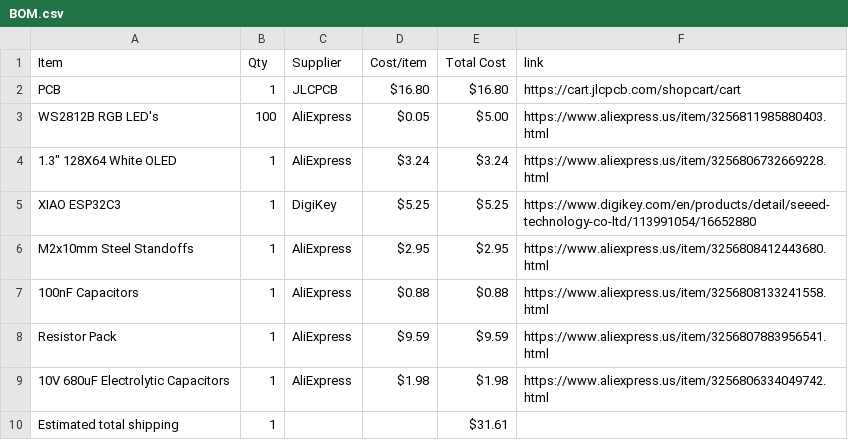
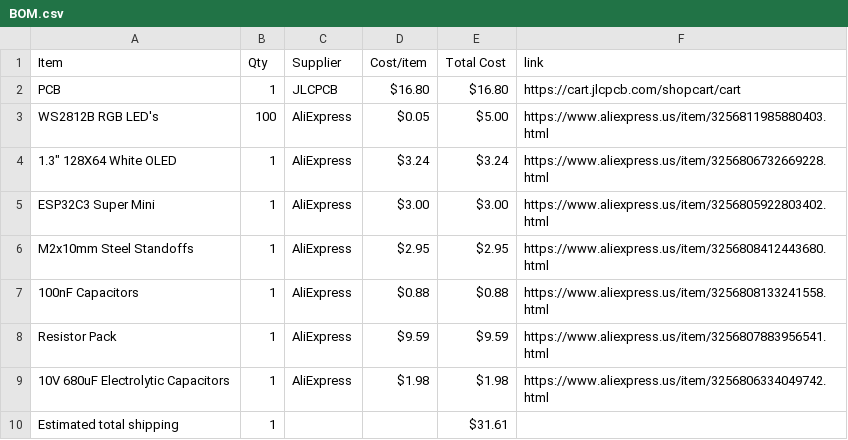
Before and after one commit to araschke001-commits/NeoPixel-Clock, a CSV file: BOM.csv, drawn as a sheet.

Commit message:
Sync NeoPixel Clock from Half Life

```diff
--- a/BOM.csv
+++ b/BOM.csv
@@ -4,3 +4,3 @@ WS2812B RGB LED's,100,AliExpress,$0.05,$5.00,https://www.aliexpress.us/item/3256
 "1.3"" 128X64 White OLED",1,AliExpress,$3.24,$3.24,https://www.aliexpress.us/item/3256806732669228.html
-XIAO ESP32C3,1,DigiKey,$5.25,$5.25,https://www.digikey.com/en/products/detail/seeed-technology-co-ltd/113991054/16652880
+ESP32C3 Super Mini,1,AliExpress,$3.00,$3.00,https://www.aliexpress.us/item/3256805922803402.html
 M2x10mm Steel Standoffs,1,AliExpress,$2.95,$2.95,https://www.aliexpress.us/item/3256808412443680.html
```
